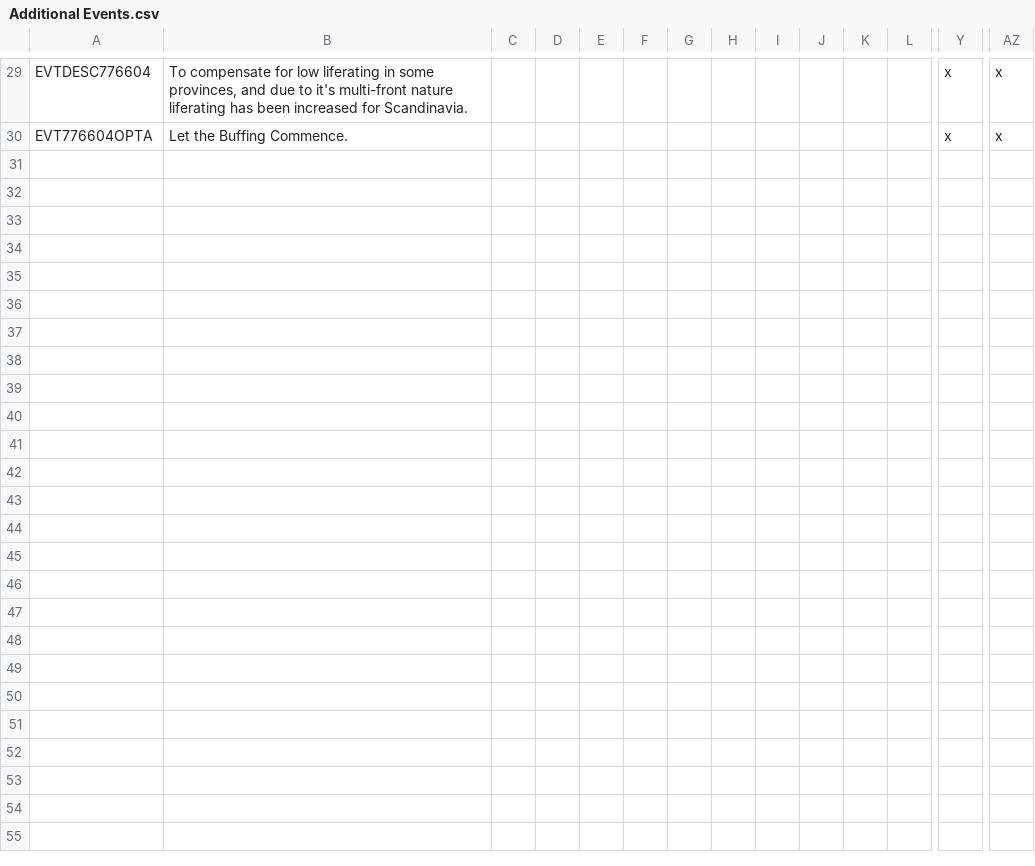
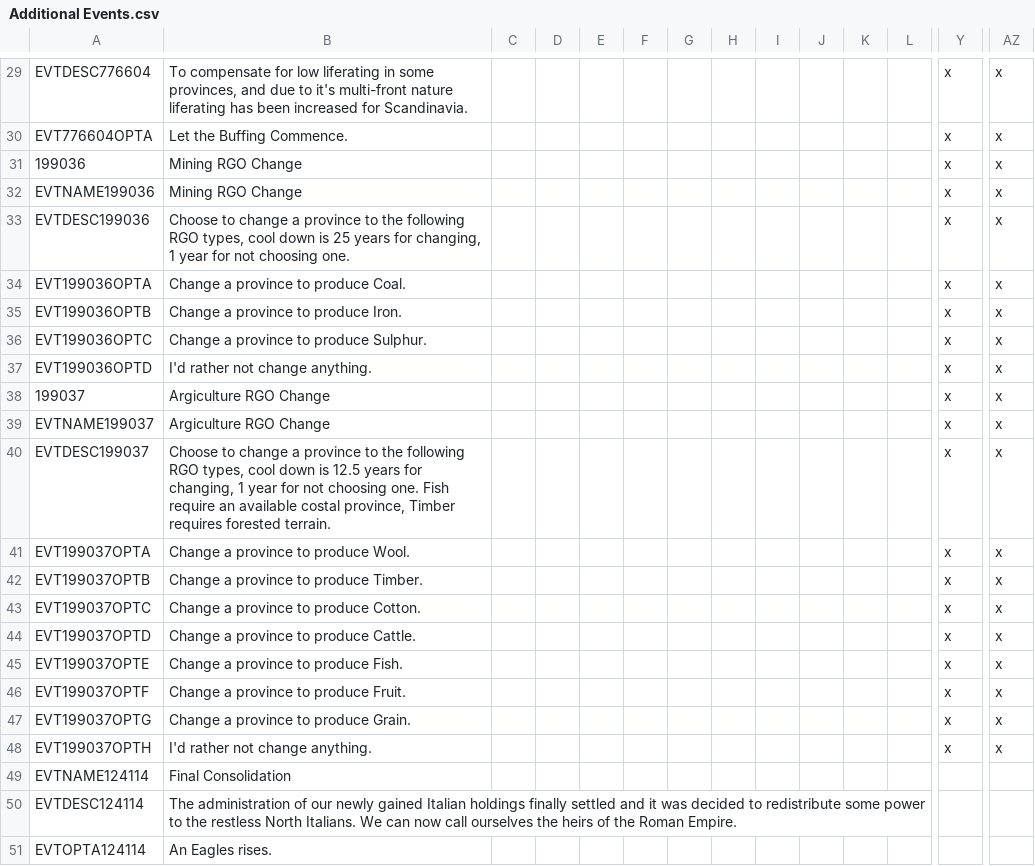
Before and after one commit to GodIofICheese/DoD-MP, a CSV file: Divergences of Darkness Multiplayer/localisation/Additional Events.csv, drawn as a sheet; only a part is shown, gaps mark what is left out; rows hold the shown columns only; the diff names each change by its address in the sheet, - before the commit and + after, or states it on an @@ line.

```diff
--- a/Divergences of Darkness Multiplayer/localisation/Additional Events.csv
+++ b/Divergences of Darkness Multiplayer/localisation/Additional Events.csv
+row 31: 199036 | Mining RGO Change |  |  |  |  |  |  |  |  |  |  | x | x
+row 32: EVTNAME199036 | Mining RGO Change |  |  |  |  |  |  |  |  |  |  | x | x
+row 33: EVTDESC199036 | Choose to change a province to the following RGO types, cool down is 25 years for changing, 1 year for not choosing one. |  |  |  |  |  |  |  |  |  |  | x | x
+row 34: EVT199036OPTA | Change a province to produce Coal. |  |  |  |  |  |  |  |  |  |  | x | x
+row 35: EVT199036OPTB | Change a province to produce Iron. |  |  |  |  |  |  |  |  |  |  | x | x
+row 36: EVT199036OPTC | Change a province to produce Sulphur. |  |  |  |  |  |  |  |  |  |  | x | x
+row 37: EVT199036OPTD | I'd rather not change anything. |  |  |  |  |  |  |  |  |  |  | x | x
+row 38: 199037 | Argiculture RGO Change |  |  |  |  |  |  |  |  |  |  | x | x
+row 39: EVTNAME199037 | Argiculture RGO Change |  |  |  |  |  |  |  |  |  |  | x | x
+row 40: EVTDESC199037 | Choose to change a province to the following RGO types, cool down is 12.5 years for changing, 1 year for not choosing one. Fish require an available costal province, Timber requires forested terrain. |  |  |  |  |  |  |  |  |  |  | x | x
+row 41: EVT199037OPTA | Change a province to produce Wool. |  |  |  |  |  |  |  |  |  |  | x | x
+row 42: EVT199037OPTB | Change a province to produce Timber. |  |  |  |  |  |  |  |  |  |  | x | x
+row 43: EVT199037OPTC | Change a province to produce Cotton. |  |  |  |  |  |  |  |  |  |  | x | x
+row 44: EVT199037OPTD | Change a province to produce Cattle. |  |  |  |  |  |  |  |  |  |  | x | x
+row 45: EVT199037OPTE | Change a province to produce Fish. |  |  |  |  |  |  |  |  |  |  | x | x
+row 46: EVT199037OPTF | Change a province to produce Fruit. |  |  |  |  |  |  |  |  |  |  | x | x
+row 47: EVT199037OPTG | Change a province to produce Grain. |  |  |  |  |  |  |  |  |  |  | x | x
+row 48: EVT199037OPTH | I'd rather not change anything. |  |  |  |  |  |  |  |  |  |  | x | x
+row 49: EVTNAME124114 | Final Consolidation
+row 50: EVTDESC124114 | The administration of our newly gained Italian holdings finally settled and it was decided to redistribute some power to the restless North Italians. We can now call ourselves the heirs of the Roman Empire.
+row 51: EVTOPTA124114 | An Eagles rises.
```
Also changed, not shown: Divergences of Darkness Multiplayer/localisation/Additional Decisions.csv, Divergences of Darkness Multiplayer/localisation/Additional Modifiers.csv, 12 other files.
